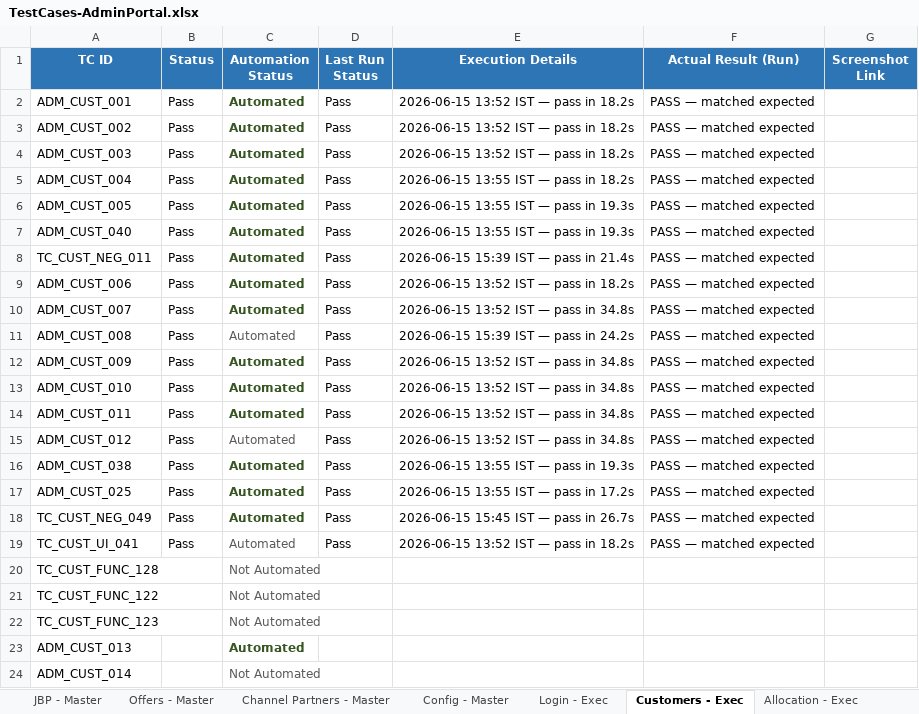
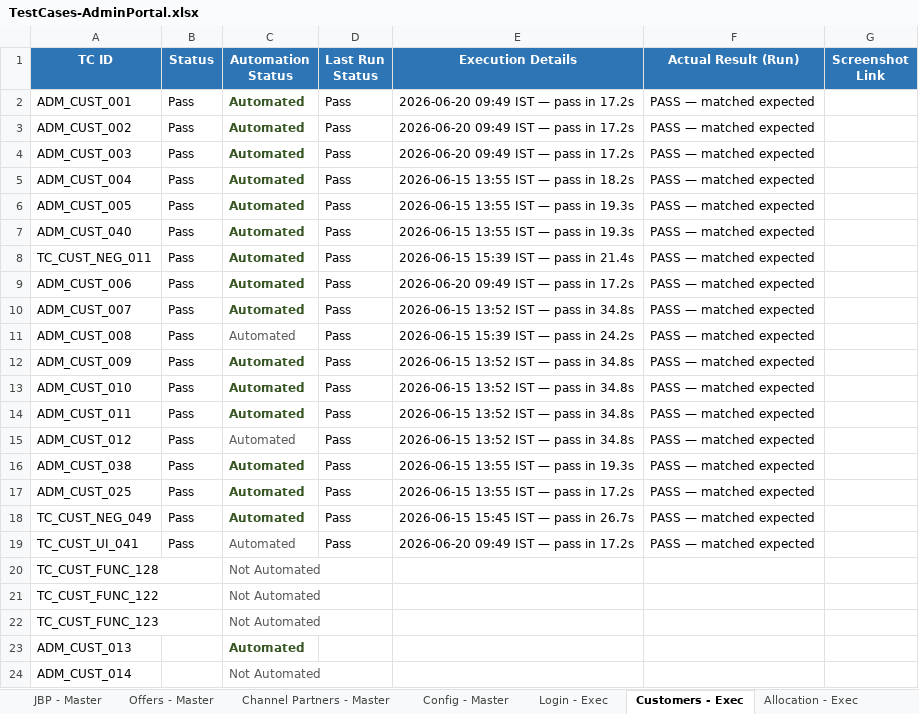
Before and after one commit to Anjalijha2/AI-Automation-hoabl, an Excel workbook: manual-qa-repository/07-execution/TestCases-AdminPortal.xlsx, sheet Customers - Exec, drawn as a sheet; only a part is shown; values as stored, in another font and other column widths than the file's, no borders; the diff names each change by its address in the sheet, - before the commit and + after, or states it on an @@ line.

```diff
--- a/manual-qa-repository/07-execution/TestCases-AdminPortal.xlsx (sheet Customers - Exec)
+++ b/manual-qa-repository/07-execution/TestCases-AdminPortal.xlsx (sheet Customers - Exec)
-E2:E4 (Execution Details): 2026-06-15 13:52 IST — pass in 18.2s
+E2:E4 (Execution Details): 2026-06-20 09:49 IST — pass in 17.2s
-E9 (Execution Details): 2026-06-15 13:52 IST — pass in 18.2s
+E9 (Execution Details): 2026-06-20 09:49 IST — pass in 17.2s
-E19 (Execution Details): 2026-06-15 13:52 IST — pass in 18.2s
+E19 (Execution Details): 2026-06-20 09:49 IST — pass in 17.2s
```
Also changed, not shown: 6 other files.
